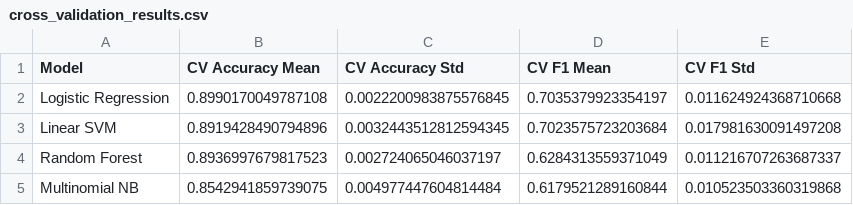
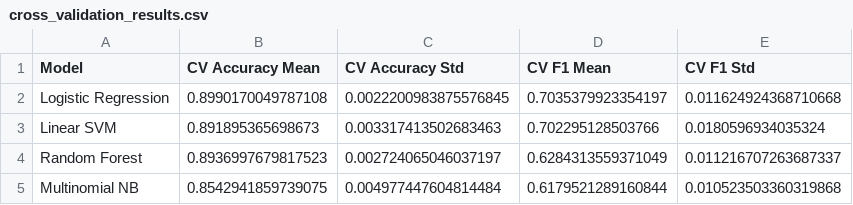
Before and after one commit to UQO-ML/Tech-App-Projet, a CSV file: Outputs/cross_validation_results.csv, drawn as a sheet.

```diff
--- a/Outputs/cross_validation_results.csv
+++ b/Outputs/cross_validation_results.csv
@@ -2,3 +2,3 @@ Model,CV Accuracy Mean,CV Accuracy Std,CV F1 Mean,CV F1 Std
 Logistic Regression,0.8990170049787108,0.0022200983875576845,0.7035379923354197,0.011624924368710668
-Linear SVM,0.8919428490794896,0.0032443512812594345,0.7023575723203684,0.017981630091497208
+Linear SVM,0.891895365698673,0.003317413502683463,0.702295128503766,0.0180596934035324
 Random Forest,0.8936997679817523,0.002724065046037197,0.6284313559371049,0.011216707263687337
```
Also changed, not shown: 9 other files.
